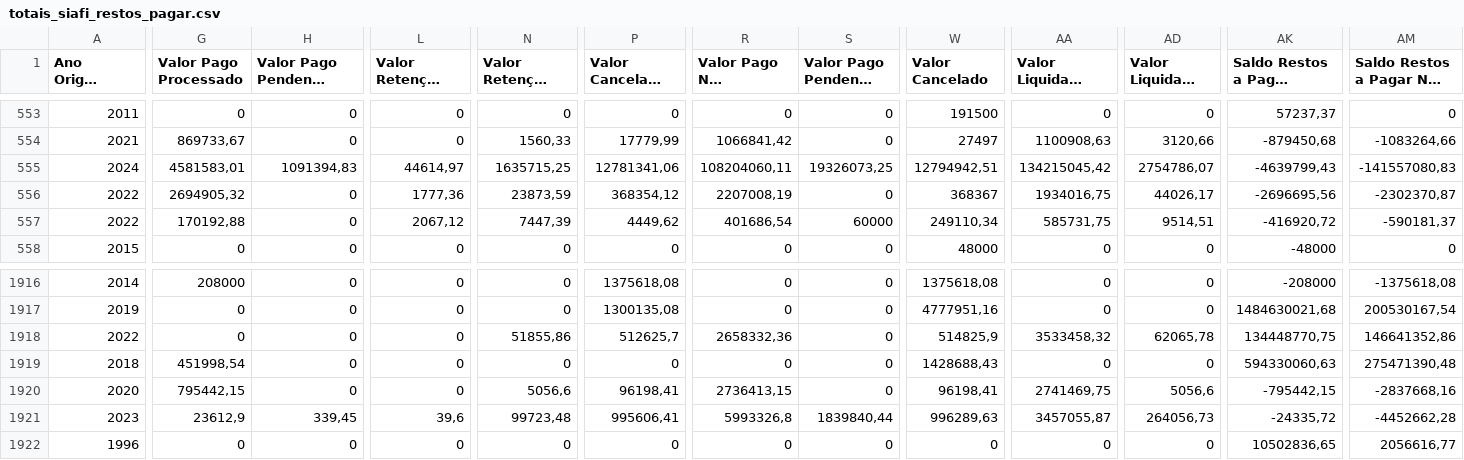
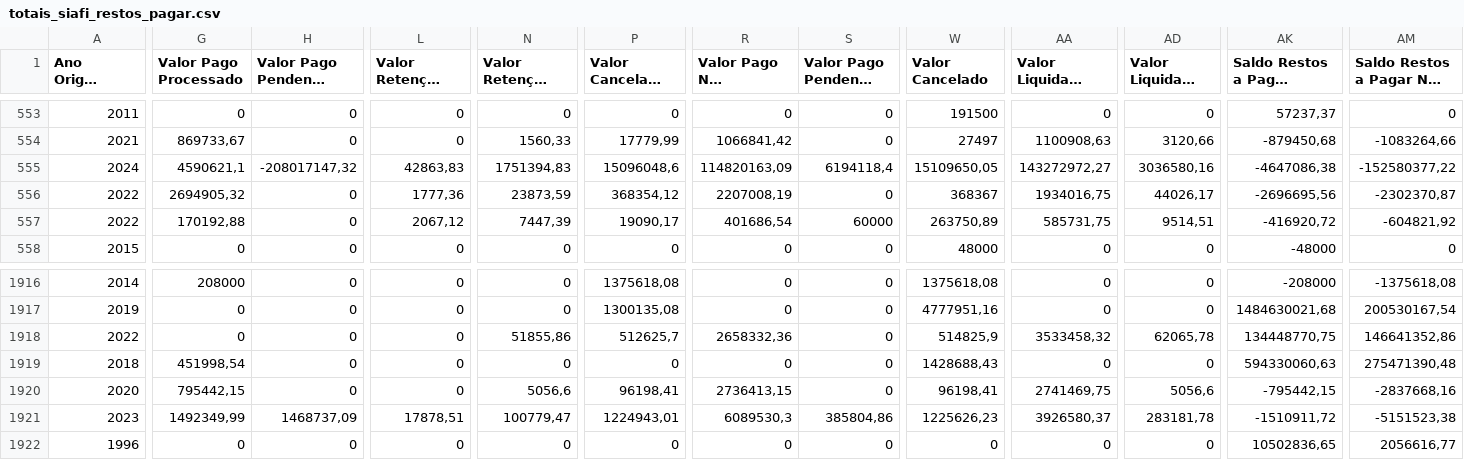
Before and after one commit to splor-mg/dados-totais-armazem-siafi, a CSV file: data-raw/totais_siafi_restos_pagar.csv, drawn as a sheet; only a part is shown, gaps mark what is left out; long unchanged cells end in …; the diff covers the shown part only; the diff names each change by its address in the sheet, - before the commit and + after, or states it on an @@ line.

```diff
--- a/data-raw/totais_siafi_restos_pagar.csv
+++ b/data-raw/totais_siafi_restos_pagar.csv
-G555 (Valor Pago Processado): 4581583,01
+G555 (Valor Pago Processado): 4590621,1
-H555 (Valor Pago Pendente Processado): 1091394,83
+H555 (Valor Pago Pendente Processado): -208017147,32
-L555 (Valor Retenção Processado): 44614,97
+L555 (Valor Retenção Processado): 42863,83
-N555 (Valor Retenção Não Processado): 1635715,25
+N555 (Valor Retenção Não Processado): 1751394,83
-P555 (Valor Cancelado Não Processado): 12781341,06
+P555 (Valor Cancelado Não Processado): 15096048,6
-R555 (Valor Pago Não Processado): 108204060,11
+R555 (Valor Pago Não Processado): 114820163,09
-S555: 19326073,25
+S555: 6194118,4
-W555 (Valor Cancelado): 12794942,51
+W555 (Valor Cancelado): 15109650,05
-AA555 (Valor Liquidado Bruto): 134215045,42
+AA555 (Valor Liquidado Bruto): 143272972,27
-AD555 (Valor Liquidado Retido): 2754786,07
+AD555 (Valor Liquidado Retido): 3036580,16
-AK555 (Saldo Restos a Pagar Processado): -4639799,43
+AK555 (Saldo Restos a Pagar Processado): -4647086,38
-AM555: -141557080,83
+AM555: -152580377,22
-P557 (Valor Cancelado Não Processado): 4449,62
+P557 (Valor Cancelado Não Processado): 19090,17
-W557 (Valor Cancelado): 249110,34
+W557 (Valor Cancelado): 263750,89
-AM557: -590181,37
+AM557: -604821,92
-G1921 (Valor Pago Processado): 23612,9
+G1921 (Valor Pago Processado): 1492349,99
-H1921 (Valor Pago Pendente Processado): 339,45
+H1921 (Valor Pago Pendente Processado): 1468737,09
-L1921 (Valor Retenção Processado): 39,6
+L1921 (Valor Retenção Processado): 17878,51
-N1921 (Valor Retenção Não Processado): 99723,48
+N1921 (Valor Retenção Não Processado): 100779,47
-P1921 (Valor Cancelado Não Processado): 995606,41
+P1921 (Valor Cancelado Não Processado): 1224943,01
-R1921 (Valor Pago Não Processado): 5993326,8
+R1921 (Valor Pago Não Processado): 6089530,3
-S1921: 1839840,44
+S1921: 385804,86
-W1921 (Valor Cancelado): 996289,63
+W1921 (Valor Cancelado): 1225626,23
-AA1921 (Valor Liquidado Bruto): 3457055,87
+AA1921 (Valor Liquidado Bruto): 3926580,37
-AD1921 (Valor Liquidado Retido): 264056,73
+AD1921 (Valor Liquidado Retido): 283181,78
-AK1921 (Saldo Restos a Pagar Processado): -24335,72
+AK1921 (Saldo Restos a Pagar Processado): -1510911,72
-AM1921: -4452662,28
+AM1921: -5151523,38
```
Also changed, not shown: 21 edited cells elsewhere in this file, data-raw/totais_siafi_execucao_cota_current.csv, data-raw/totais_siafi_execucao_current.csv, 4 other files.
